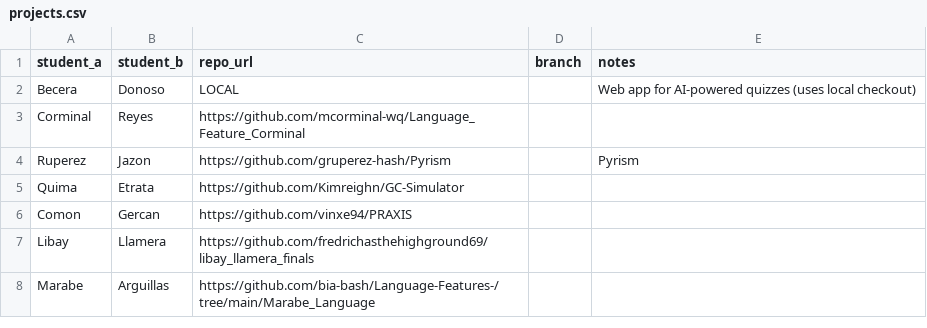
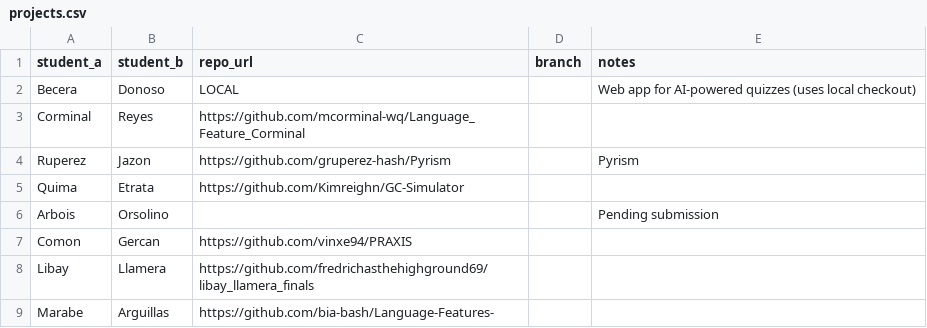
Before and after one commit to Inosuke-py/ProgrammingLanguage3A2, a CSV file: Becera & Donoso/.compile-projects/projects.csv, drawn as a sheet.

```diff
--- a/Becera & Donoso/.compile-projects/projects.csv
+++ b/Becera & Donoso/.compile-projects/projects.csv
@@ -5,4 +5,5 @@ Ruperez,Jazon,https://github.com/gruperez-hash/Pyrism,,Pyrism
 Quima,Etrata,https://github.com/Kimreighn/GC-Simulator,,
+Arbois,Orsolino,,,Pending submission
 Comon,Gercan,https://github.com/vinxe94/PRAXIS,,
 Libay,Llamera,https://github.com/fredrichasthehighground69/libay_llamera_finals,,
-Marabe,Arguillas,https://github.com/bia-bash/Language-Features-/tree/main/Marabe_Language,,
+Marabe,Arguillas,https://github.com/bia-bash/Language-Features-,,
```
Also changed, not shown: 6 other files.
